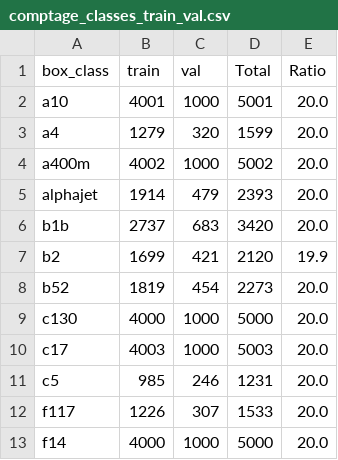
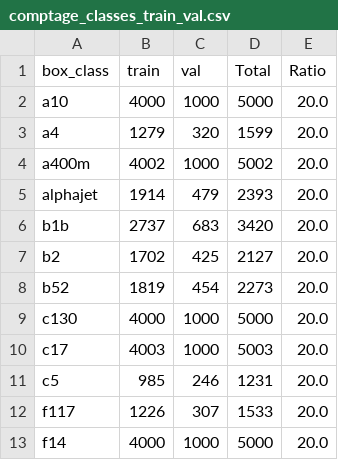
Before and after one commit to aobled/jax_supervised_training, a CSV file: tools/comptage_classes_train_val.csv, drawn as a sheet; only a part is shown.

```diff
--- a/tools/comptage_classes_train_val.csv
+++ b/tools/comptage_classes_train_val.csv
@@ -1,3 +1,3 @@
 box_class,train,val,Total,Ratio
-a10,4001,1000,5001,20.0
+a10,4000,1000,5000,20.0
 a4,1279,320,1599,20.0
@@ -6,3 +6,3 @@ alphajet,1914,479,2393,20.0
 b1b,2737,683,3420,20.0
-b2,1699,421,2120,19.9
+b2,1702,425,2127,20.0
 b52,1819,454,2273,20.0
```
Also changed, not shown: 5 other files.
